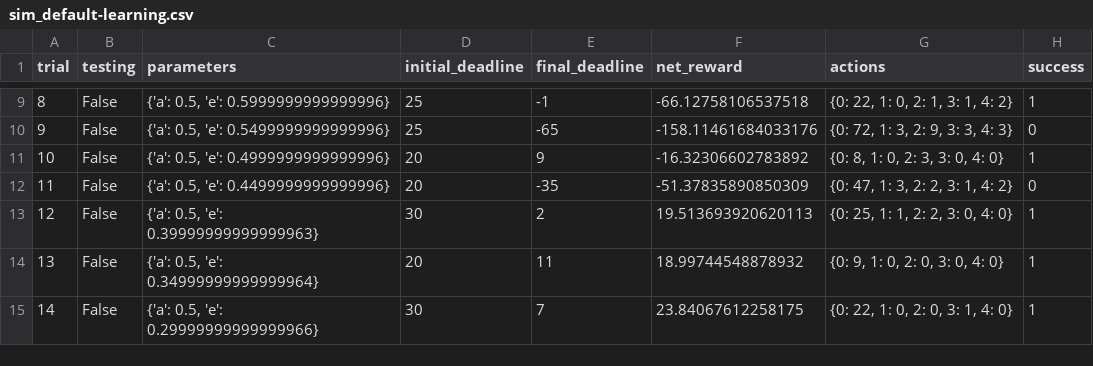
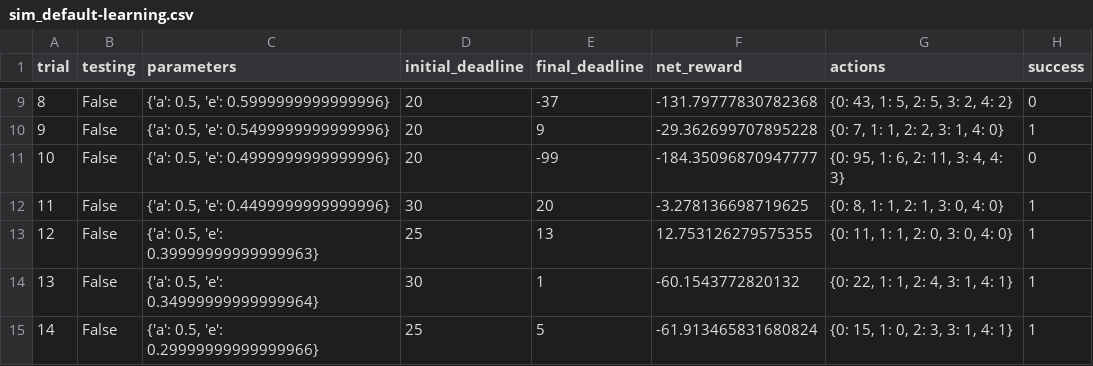
Before and after one commit to pradeepsaiu/Machine-Learning-Algorithms-with-Python, a CSV file: projects/smartcab/logs/sim_default-learning.csv, drawn as a sheet; only a part is shown, gaps mark what is left out; the diff covers the shown part only.

```diff
--- a/projects/smartcab/logs/sim_default-learning.csv
+++ b/projects/smartcab/logs/sim_default-learning.csv
@@ -9,7 +9,7 @@ trial,testing,parameters,initial_deadline,final_deadline,net_reward,actions,succ
-8,False,"{'a': 0.5, 'e': 0.5999999999999996}",25,-1,-66.12758106537518,"{0: 22, 1: 0, 2: 1, 3: 1, 4: 2}",1
-9,False,"{'a': 0.5, 'e': 0.5499999999999996}",25,-65,-158.11461684033176,"{0: 72, 1: 3, 2: 9, 3: 3, 4: 3}",0
-10,False,"{'a': 0.5, 'e': 0.4999999999999996}",20,9,-16.32306602783892,"{0: 8, 1: 0, 2: 3, 3: 0, 4: 0}",1
-11,False,"{'a': 0.5, 'e': 0.4499999999999996}",20,-35,-51.37835890850309,"{0: 47, 1: 3, 2: 2, 3: 1, 4: 2}",0
-12,False,"{'a': 0.5, 'e': 0.39999999999999963}",30,2,19.513693920620113,"{0: 25, 1: 1, 2: 2, 3: 0, 4: 0}",1
-13,False,"{'a': 0.5, 'e': 0.34999999999999964}",20,11,18.99744548878932,"{0: 9, 1: 0, 2: 0, 3: 0, 4: 0}",1
-14,False,"{'a': 0.5, 'e': 0.29999999999999966}",30,7,23.84067612258175,"{0: 22, 1: 0, 2: 0, 3: 1, 4: 0}",1
+8,False,"{'a': 0.5, 'e': 0.5999999999999996}",20,-37,-131.79777830782368,"{0: 43, 1: 5, 2: 5, 3: 2, 4: 2}",0
+9,False,"{'a': 0.5, 'e': 0.5499999999999996}",20,9,-29.362699707895228,"{0: 7, 1: 1, 2: 2, 3: 1, 4: 0}",1
+10,False,"{'a': 0.5, 'e': 0.4999999999999996}",20,-99,-184.35096870947777,"{0: 95, 1: 6, 2: 11, 3: 4, 4: 3}",0
+11,False,"{'a': 0.5, 'e': 0.4499999999999996}",30,20,-3.278136698719625,"{0: 8, 1: 1, 2: 1, 3: 0, 4: 0}",1
+12,False,"{'a': 0.5, 'e': 0.39999999999999963}",25,13,12.753126279575355,"{0: 11, 1: 1, 2: 0, 3: 0, 4: 0}",1
+13,False,"{'a': 0.5, 'e': 0.34999999999999964}",30,1,-60.1543772820132,"{0: 22, 1: 1, 2: 4, 3: 1, 4: 1}",1
+14,False,"{'a': 0.5, 'e': 0.29999999999999966}",25,5,-61.913465831680824,"{0: 15, 1: 0, 2: 3, 3: 1, 4: 1}",1
```
Also changed, not shown: 90 edited cells elsewhere in this file, projects/smartcab/logs/sim_improved-learning.csv, 5 other files.
